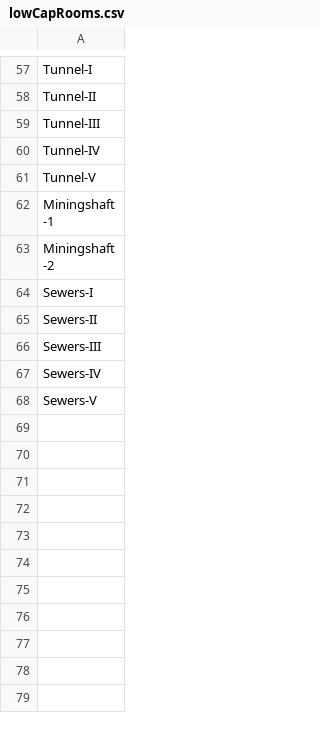
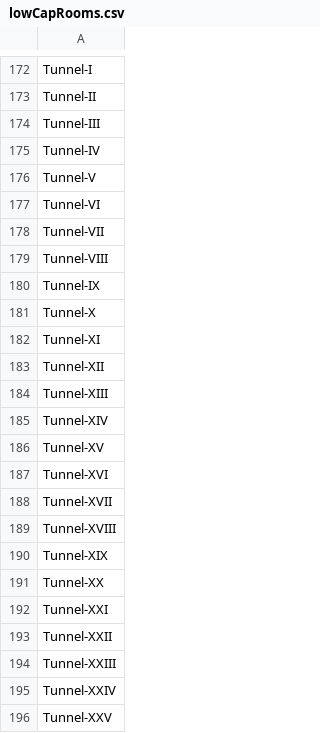
Before and after one commit to KopogtiasVH/Asteroidbasedisastersim, a CSV file: ABaDiS/data/lowCapRooms.csv, drawn as a sheet; only a part is shown, gaps mark what is left out; the shorter side is filled out with more unchanged rows; the diff covers the shown part only.

```diff
--- a/ABaDiS/data/lowCapRooms.csv
+++ b/ABaDiS/data/lowCapRooms.csv
@@ -61 +176,21 @@ Tunnel-IV
 Tunnel-V
+Tunnel-VI
+Tunnel-VII
+Tunnel-VIII
+Tunnel-IX
+Tunnel-X
+Tunnel-XI
+Tunnel-XII
+Tunnel-XIII
+Tunnel-XIV
+Tunnel-XV
+Tunnel-XVI
+Tunnel-XVII
+Tunnel-XVIII
+Tunnel-XIX
+Tunnel-XX
+Tunnel-XXI
+Tunnel-XXII
+Tunnel-XXIII
+Tunnel-XXIV
+Tunnel-XXV
```
Also changed, not shown: 140 added rows elsewhere in this file, ABaDiS/data/streetNamesFirst.csv, 19 other files.
